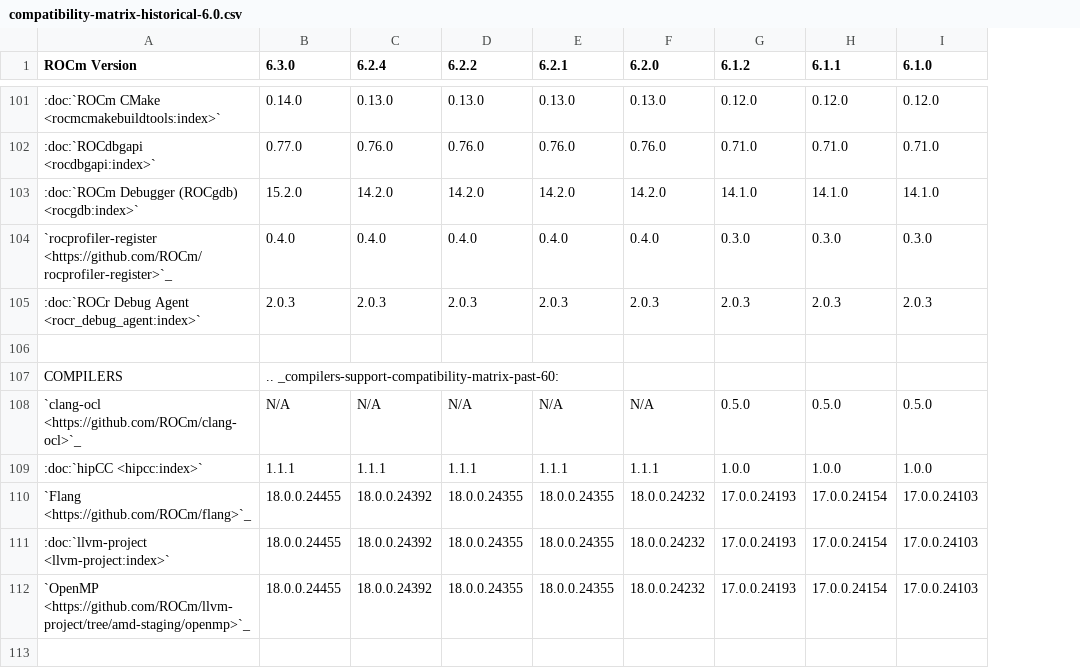
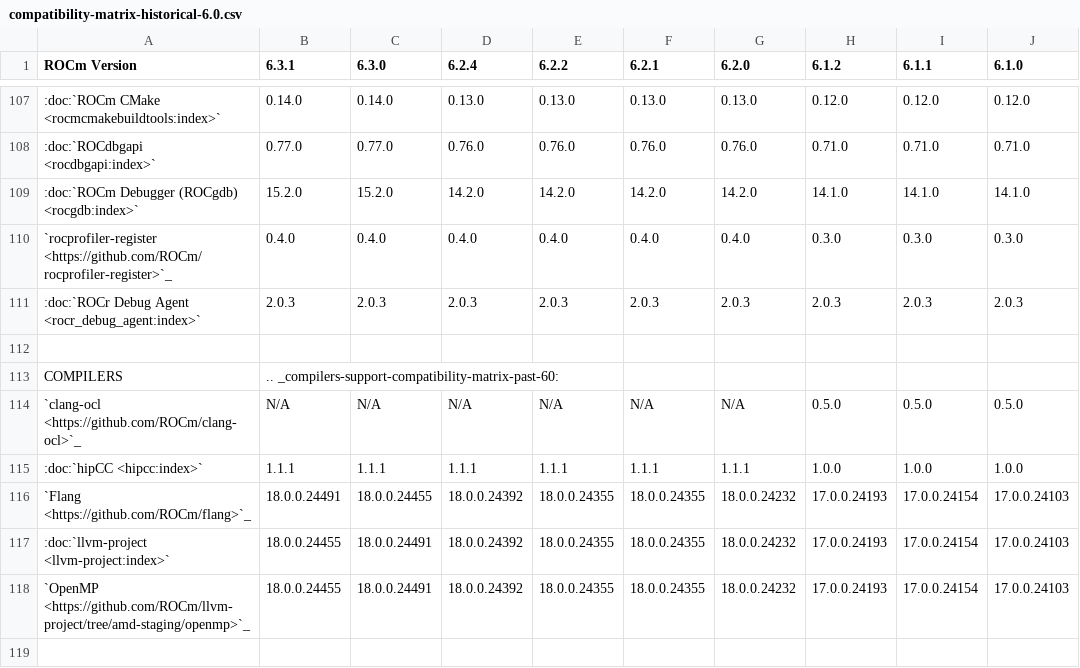
Before and after one commit to prbasyal-amd/ROCm, a CSV file: docs/compatibility/compatibility-matrix-historical-6.0.csv, drawn as a sheet; only a part is shown, gaps mark what is left out; addresses are those after the commit; the diff covers the shown part only; the diff names each change by its address in the sheet, - before the commit and + after, or states it on an @@ line.

Commit message:
Update Compatibility Matrix for 6.3.1 (#240)
* Updated for 6.3.1

* Compatible version updated from RC1 build

Co-authored-by: Peter Park <peter.park@amd.com>

* Comptibility table and rst updated

* Compatible version updated from RC1 build

Co-authored-by: Peter Park <peter.park@amd.com>

* Peter's review feedback incorporated

Co-authored-by: Peter Park <peter.park@amd.com>

---------

Co-authored-by: prbasyal <prbasyal@amd.com>
Co-authored-by: Peter Park <peter.park@amd.com>

```diff
--- a/docs/compatibility/compatibility-matrix-historical-6.0.csv
+++ b/docs/compatibility/compatibility-matrix-historical-6.0.csv
+column B (6.3.1), rows 107-118: 0.14.0 | 0.77.0 | 15.2.0 | 0.4.0 | 2.0.3 |  | .. _compilers-support-compatibility-matrix-past-60: | N/A | 1.1.1 | 18.0.0.24491 | 18.0.0.24455 | 18.0.0.24455
-C113 (6.3.0): .. _compilers-support-compatibility-matrix-past-60:
+C113 (6.3.0): (empty)
-C117:C118 (6.3.0): 18.0.0.24455
+C117:C118 (6.3.0): 18.0.0.24491
```
Also changed, not shown: 9 added rows and 12 edited cells elsewhere in this file, 1 other file.
